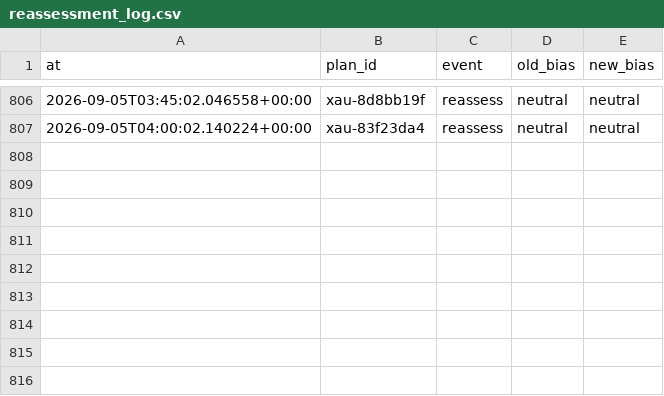
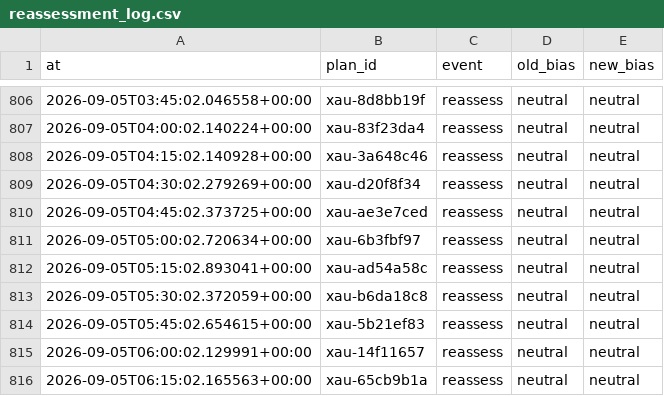
Before and after one commit to seyedmahdiesmailian/hermes-trading, a CSV file: data/xau_plan/reassessment_log.csv, drawn as a sheet; only a part is shown, gaps mark what is left out.

```diff
--- a/data/xau_plan/reassessment_log.csv
+++ b/data/xau_plan/reassessment_log.csv
@@ -807 +807,10 @@ at,plan_id,event,old_bias,new_bias
 2026-09-05T04:00:02.140224+00:00,xau-83f23da4,reassess,neutral,neutral
+2026-09-05T04:15:02.140928+00:00,xau-3a648c46,reassess,neutral,neutral
+2026-09-05T04:30:02.279269+00:00,xau-d20f8f34,reassess,neutral,neutral
+2026-09-05T04:45:02.373725+00:00,xau-ae3e7ced,reassess,neutral,neutral
+2026-09-05T05:00:02.720634+00:00,xau-6b3fbf97,reassess,neutral,neutral
+2026-09-05T05:15:02.893041+00:00,xau-ad54a58c,reassess,neutral,neutral
+2026-09-05T05:30:02.372059+00:00,xau-b6da18c8,reassess,neutral,neutral
+2026-09-05T05:45:02.654615+00:00,xau-5b21ef83,reassess,neutral,neutral
+2026-09-05T06:00:02.129991+00:00,xau-14f11657,reassess,neutral,neutral
+2026-09-05T06:15:02.165563+00:00,xau-65cb9b1a,reassess,neutral,neutral
```
Also changed, not shown: 30 other files.
